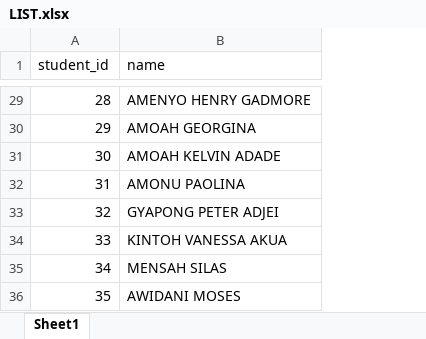
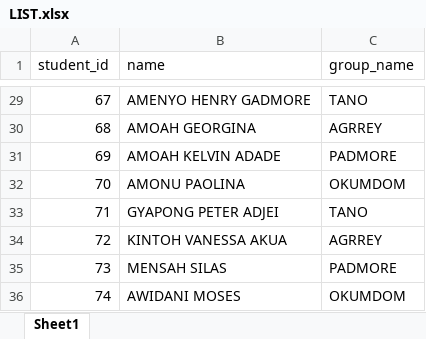
Before and after one commit to appeaducell/school-voting-system, an Excel workbook: static/uploads/LIST.xlsx, sheet Sheet1, drawn as a sheet; only a part is shown, gaps mark what is left out; values as stored, in another font and other column widths than the file's, no borders; the diff covers the shown part only; the diff names each change by its address in the sheet, - before the commit and + after, or states it on an @@ line.

```diff
--- a/static/uploads/LIST.xlsx (sheet Sheet1)
+++ b/static/uploads/LIST.xlsx (sheet Sheet1)
+column C (group_name), rows 29-36: TANO | AGRREY | PADMORE | OKUMDOM | TANO | AGRREY | PADMORE | OKUMDOM
-A29 (student_id): 28
+A29 (student_id): 67
-A30 (student_id): 29
+A30 (student_id): 68
-A31 (student_id): 30
+A31 (student_id): 69
-A32 (student_id): 31
+A32 (student_id): 70
-A33 (student_id): 32
+A33 (student_id): 71
-A34 (student_id): 33
+A34 (student_id): 72
-A35 (student_id): 34
+A35 (student_id): 73
-A36 (student_id): 35
+A36 (student_id): 74
```
Also changed, not shown: 27 edited cells elsewhere in this sheet, 5 other files.
